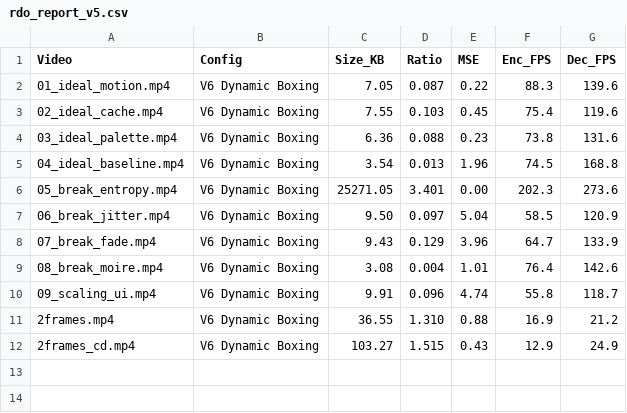
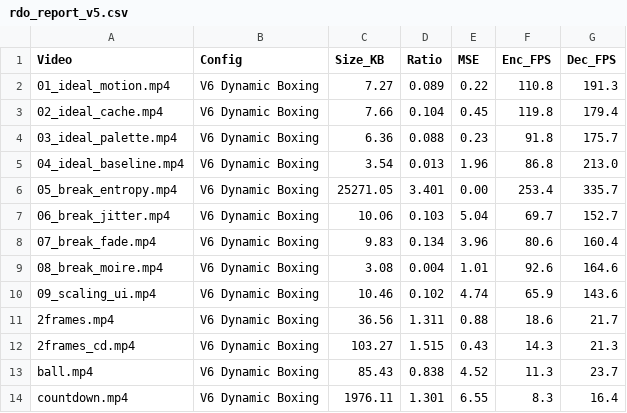
Before and after one commit to srijan-nodes/trajectory_codec, a CSV file: rdo_report_v5.csv, drawn as a sheet.

```diff
--- a/rdo_report_v5.csv
+++ b/rdo_report_v5.csv
@@ -1,12 +1,14 @@
 Video,Config,Size_KB,Ratio,MSE,Enc_FPS,Dec_FPS
-01_ideal_motion.mp4,V6 Dynamic Boxing,7.05,0.087,0.22,88.3,139.6
-02_ideal_cache.mp4,V6 Dynamic Boxing,7.55,0.103,0.45,75.4,119.6
-03_ideal_palette.mp4,V6 Dynamic Boxing,6.36,0.088,0.23,73.8,131.6
-04_ideal_baseline.mp4,V6 Dynamic Boxing,3.54,0.013,1.96,74.5,168.8
-05_break_entropy.mp4,V6 Dynamic Boxing,25271.05,3.401,0.00,202.3,273.6
-06_break_jitter.mp4,V6 Dynamic Boxing,9.50,0.097,5.04,58.5,120.9
-07_break_fade.mp4,V6 Dynamic Boxing,9.43,0.129,3.96,64.7,133.9
-08_break_moire.mp4,V6 Dynamic Boxing,3.08,0.004,1.01,76.4,142.6
-09_scaling_ui.mp4,V6 Dynamic Boxing,9.91,0.096,4.74,55.8,118.7
-2frames.mp4,V6 Dynamic Boxing,36.55,1.310,0.88,16.9,21.2
-2frames_cd.mp4,V6 Dynamic Boxing,103.27,1.515,0.43,12.9,24.9
+01_ideal_motion.mp4,V6 Dynamic Boxing,7.27,0.089,0.22,110.8,191.3
+02_ideal_cache.mp4,V6 Dynamic Boxing,7.66,0.104,0.45,119.8,179.4
+03_ideal_palette.mp4,V6 Dynamic Boxing,6.36,0.088,0.23,91.8,175.7
+04_ideal_baseline.mp4,V6 Dynamic Boxing,3.54,0.013,1.96,86.8,213.0
+05_break_entropy.mp4,V6 Dynamic Boxing,25271.05,3.401,0.00,253.4,335.7
+06_break_jitter.mp4,V6 Dynamic Boxing,10.06,0.103,5.04,69.7,152.7
+07_break_fade.mp4,V6 Dynamic Boxing,9.83,0.134,3.96,80.6,160.4
+08_break_moire.mp4,V6 Dynamic Boxing,3.08,0.004,1.01,92.6,164.6
+09_scaling_ui.mp4,V6 Dynamic Boxing,10.46,0.102,4.74,65.9,143.6
+2frames.mp4,V6 Dynamic Boxing,36.56,1.311,0.88,18.6,21.7
+2frames_cd.mp4,V6 Dynamic Boxing,103.27,1.515,0.43,14.3,21.3
+ball.mp4,V6 Dynamic Boxing,85.43,0.838,4.52,11.3,23.7
+countdown.mp4,V6 Dynamic Boxing,1976.11,1.301,6.55,8.3,16.4
```
Also changed, not shown: 1 other file.
